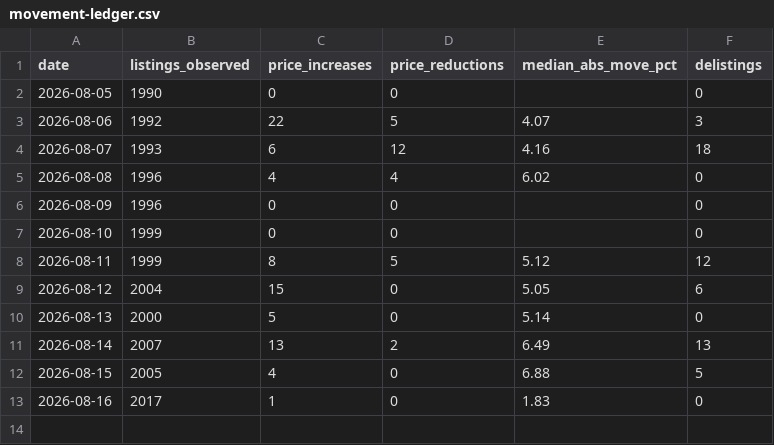
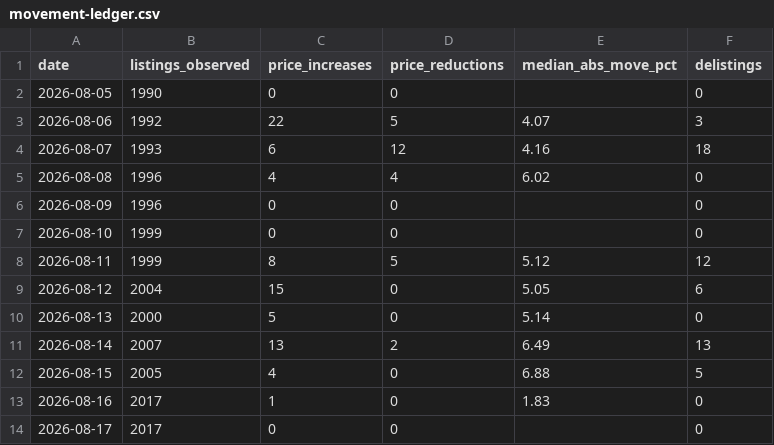
Before and after one commit to HenrikKolstad/avena-terminal, a CSV file: public/open-data/movement-ledger.csv, drawn as a sheet.

Commit message:
chore(corpus): nightly open-data rebuild [skip ci]

```diff
--- a/public/open-data/movement-ledger.csv
+++ b/public/open-data/movement-ledger.csv
@@ -13 +13,2 @@ date,listings_observed,price_increases,price_reductions,median_abs_move_pct,deli
 2026-08-16,2017,1,0,1.83,0
+2026-08-17,2017,0,0,,0
```
Also changed, not shown: 2 other files.
